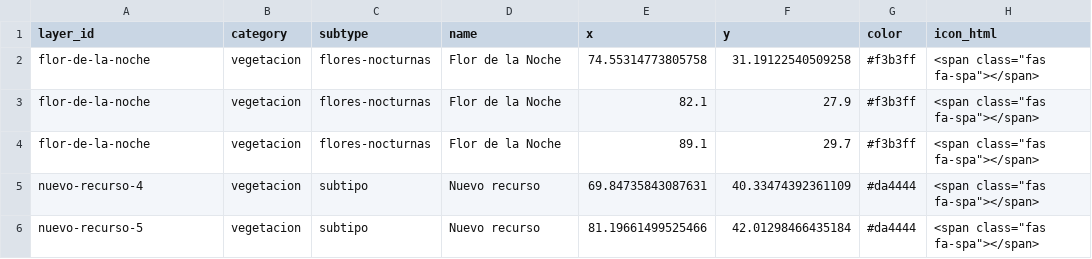
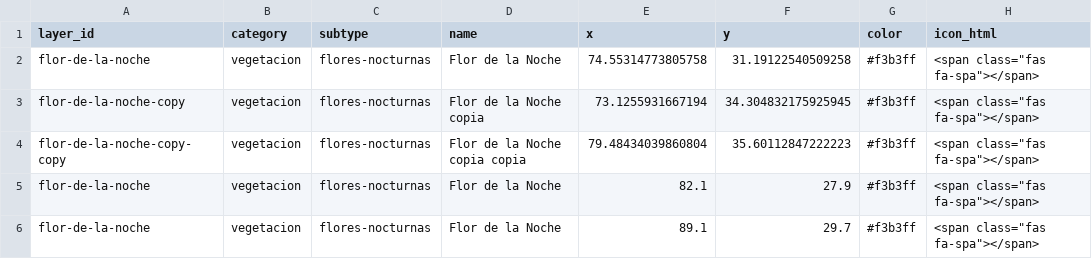
Before and after one commit to simolorenzo/gransiniestra, a CSV file: data/mapa-recoleccion.csv, drawn as a sheet.

Commit message:
Recoleccion

```diff
--- a/data/mapa-recoleccion.csv
+++ b/data/mapa-recoleccion.csv
@@ -2,5 +2,5 @@ layer_id,category,subtype,name,x,y,color,icon_html
 flor-de-la-noche,vegetacion,flores-nocturnas,Flor de la Noche,74.55314773805758,31.19122540509258,#f3b3ff,"<span class=""fas fa-spa""></span>"
+flor-de-la-noche-copy,vegetacion,flores-nocturnas,Flor de la Noche copia,73.1255931667194,34.304832175925945,#f3b3ff,"<span class=""fas fa-spa""></span>"
+flor-de-la-noche-copy-copy,vegetacion,flores-nocturnas,Flor de la Noche copia copia,79.48434039860804,35.60112847222223,#f3b3ff,"<span class=""fas fa-spa""></span>"
 flor-de-la-noche,vegetacion,flores-nocturnas,Flor de la Noche,82.1,27.9,#f3b3ff,"<span class=""fas fa-spa""></span>"
 flor-de-la-noche,vegetacion,flores-nocturnas,Flor de la Noche,89.1,29.7,#f3b3ff,"<span class=""fas fa-spa""></span>"
-nuevo-recurso-4,vegetacion,subtipo,Nuevo recurso,69.84735843087631,40.33474392361109,#da4444,"<span class=""fas fa-spa""></span>"
-nuevo-recurso-5,vegetacion,subtipo,Nuevo recurso,81.19661499525466,42.01298466435184,#da4444,"<span class=""fas fa-spa""></span>"
```
